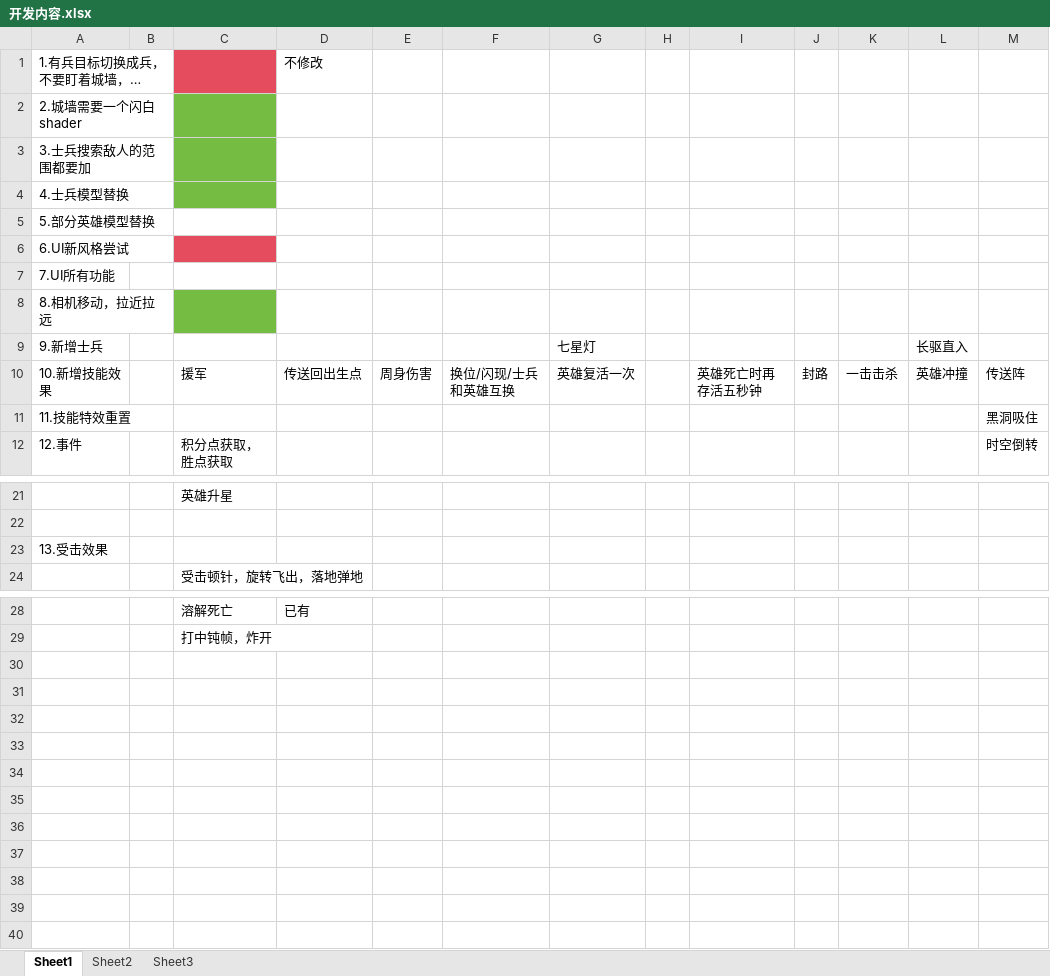
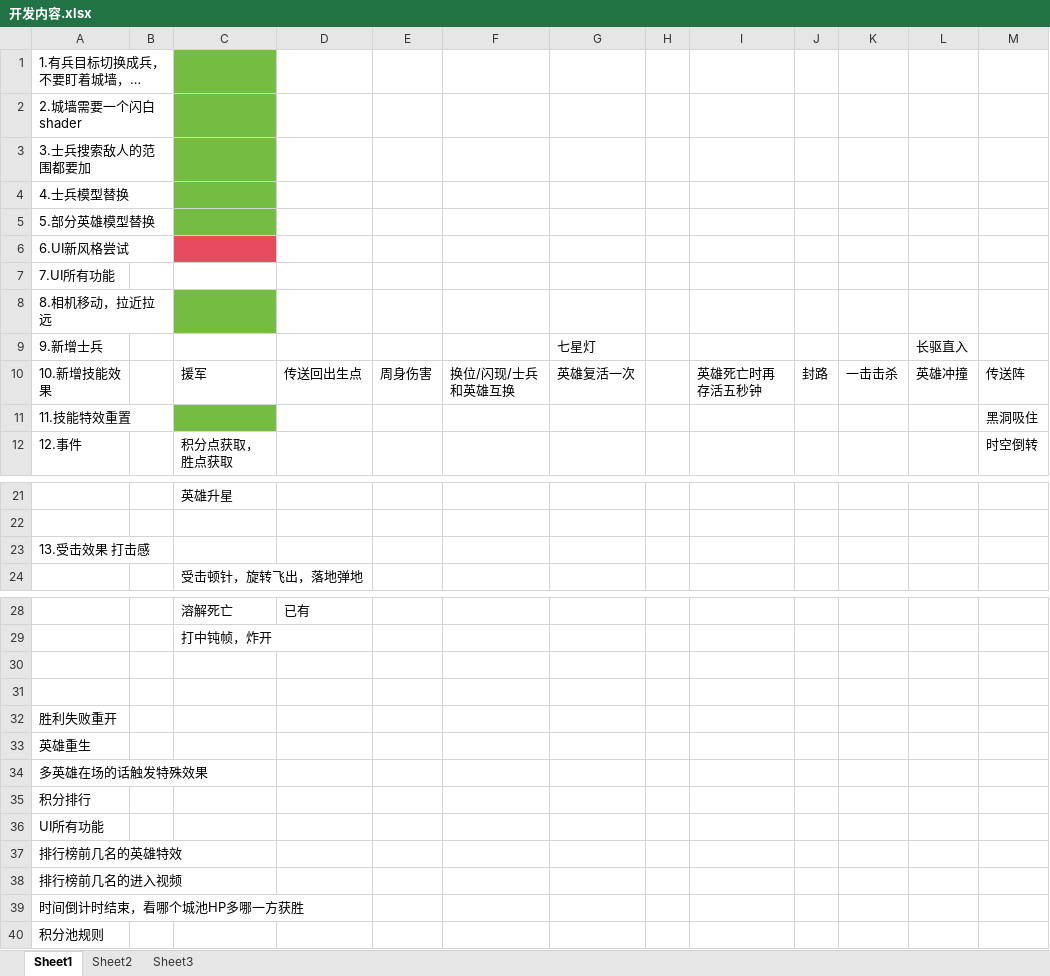
Before and after one commit to useradminda/WorldIsMine, an Excel workbook: Assets/开发内容.xlsx, sheet Sheet1, drawn as a sheet; only a part is shown, gaps mark what is left out; long unchanged cells end in …; values as stored, in another font and other column widths than the file's, no borders; the diff names each change by its address in the sheet, - before the commit and + after, or states it on an @@ line.

```diff
--- a/Assets/开发内容.xlsx (sheet Sheet1)
+++ b/Assets/开发内容.xlsx (sheet Sheet1)
-C1 fill: #E54C5E
+C1 fill: #75BD42
-D1: 不修改
+D1: (empty)
-C5 fill: none
+C5 fill: #75BD42
-C11 fill: none
+C11 fill: #75BD42
-A23: 13.受击效果
+A23: 13.受击效果 打击感
+row 30: (empty)
+row 31: (empty)
+row 32: 胜利失败重开
+row 33: 英雄重生
+row 34: 多英雄在场的话触发特殊效果
+row 35: 积分排行
+row 36: UI所有功能
+row 37: 排行榜前几名的英雄特效
+row 38: 排行榜前几名的进入视频
+row 39: 时间倒计时结束，看哪个城池HP多哪一方获胜
+row 40: 积分池规则
```
Also changed, not shown: Excels/Buff.xlsx, Excels/FlyObject.xlsx, 45 other files.
